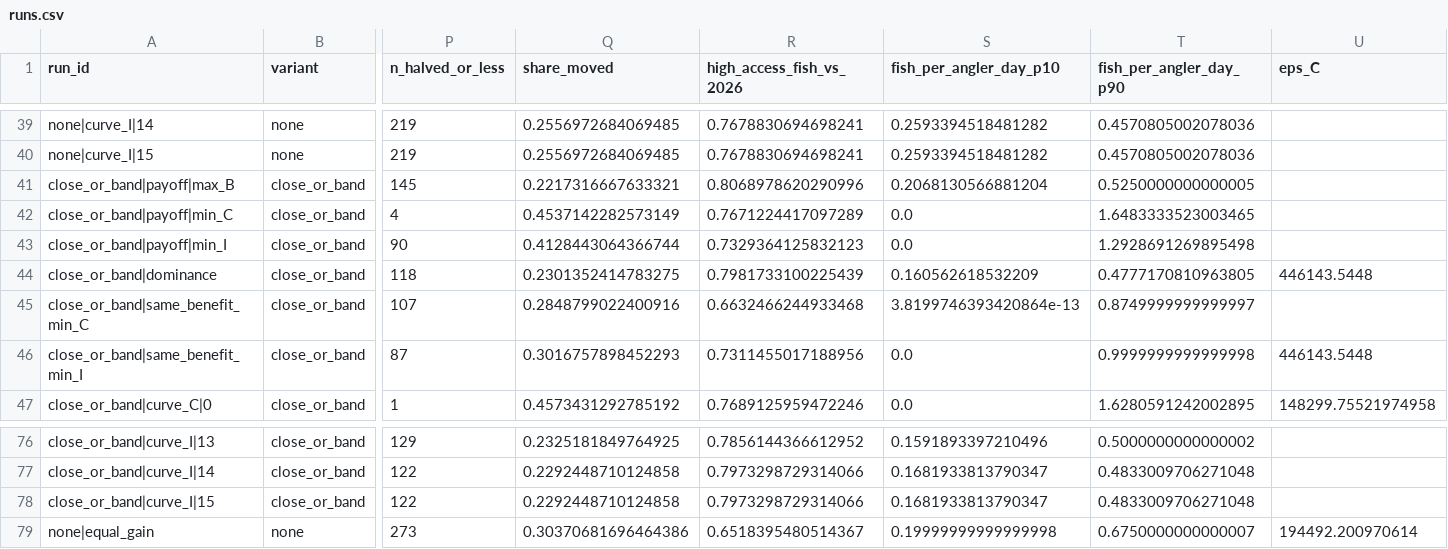
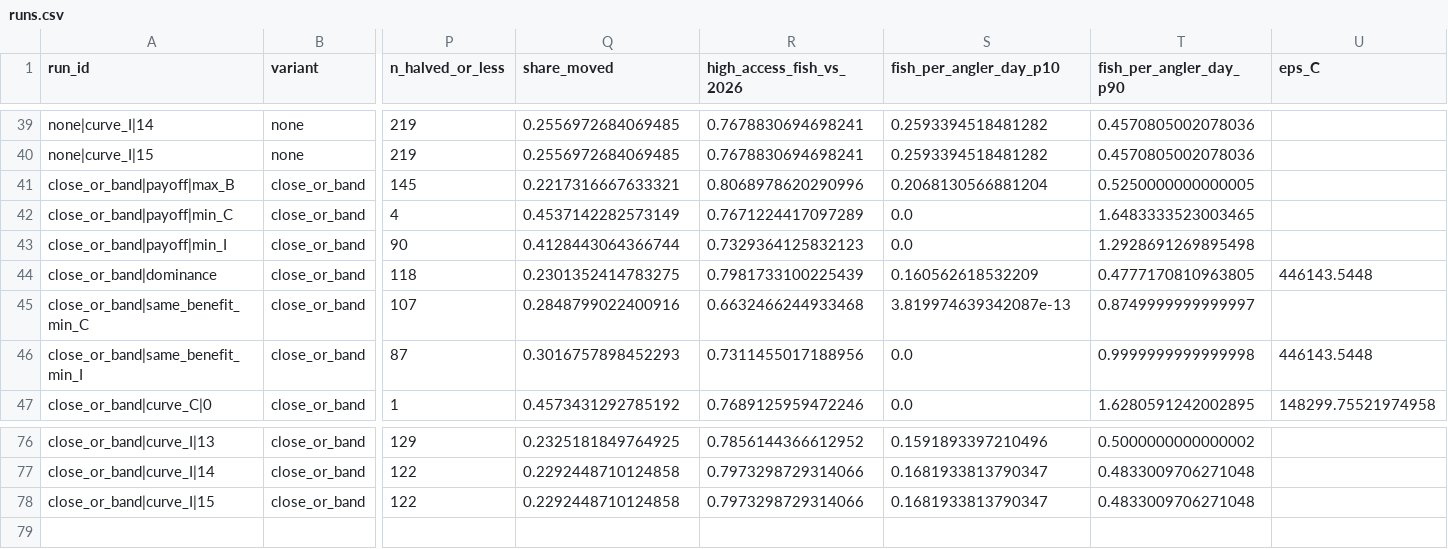
Before and after one commit to LoydGC/Troutimization-Project, a CSV file: outputs/tables/optimization/runs.csv, drawn as a sheet; only a part is shown, gaps mark what is left out; rows hold the shown columns only; the diff names each change by its address in the sheet, - before the commit and + after, or states it on an @@ line.

```diff
--- a/outputs/tables/optimization/runs.csv
+++ b/outputs/tables/optimization/runs.csv
-S45 (fish_per_angler_day_p10): 3.8199746393420864e-13
+S45 (fish_per_angler_day_p10): 3.819974639342087e-13
-row 79: none|equal_gain | none | 273 | 0.30370681696464386 | 0.6518395480514367 | 0.19999999999999998 | 0.6750000000000007 | 194492.200970614
```
Also changed, not shown: 2 other files.
